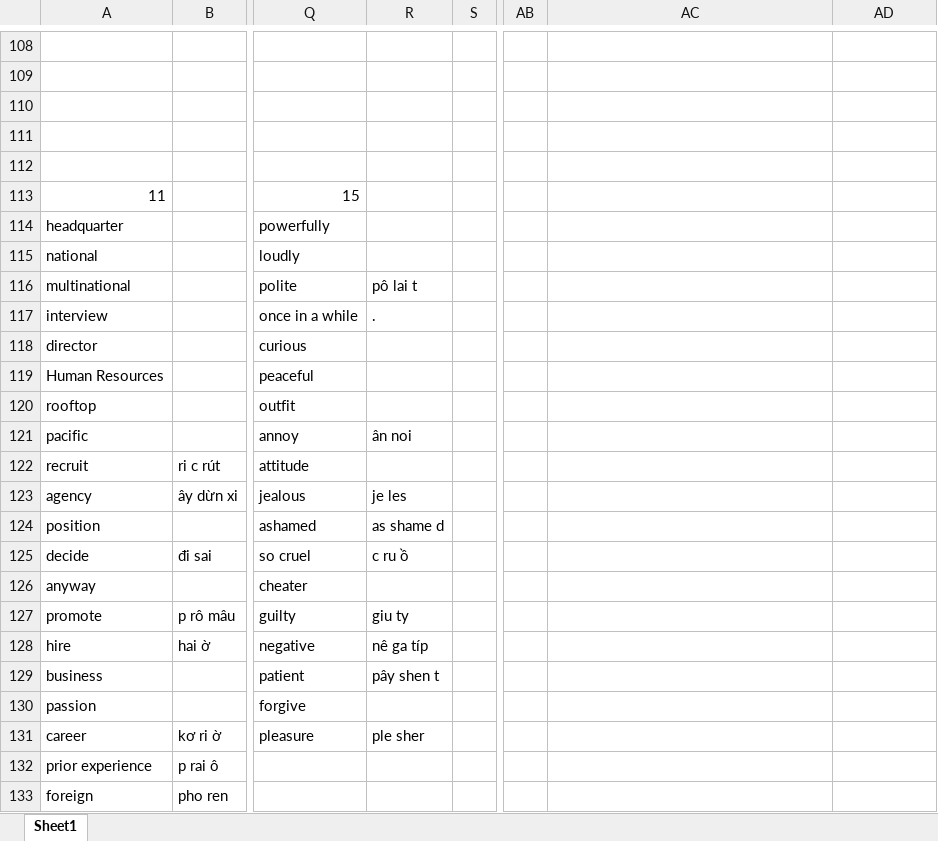
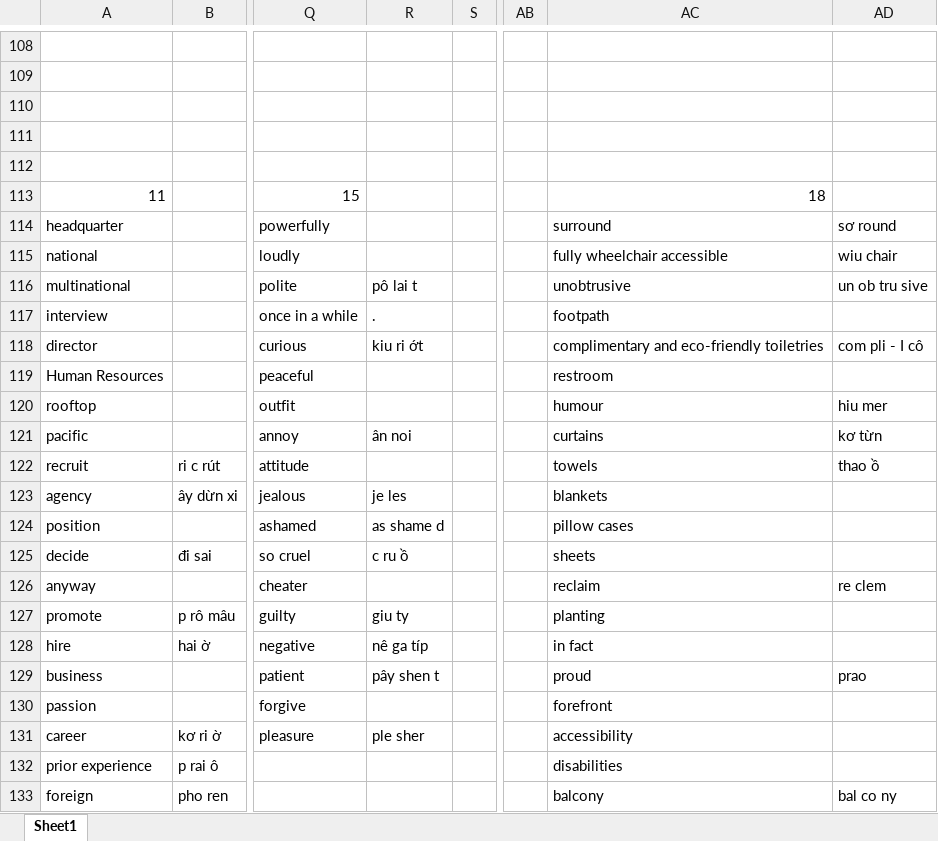
Before and after one commit to thaidh-dev/Engrisk, an Excel workbook: Nháp.xlsx, sheet Sheet1, drawn as a sheet; only a part is shown, gaps mark what is left out; values as stored, in another font and other column widths than the file's, no borders; the diff covers the shown part only; the diff names each change by its address in the sheet, - before the commit and + after, or states it on an @@ line.

```diff
--- a/Nháp.xlsx (sheet Sheet1)
+++ b/Nháp.xlsx (sheet Sheet1)
-AC113: (empty)
+AC113: 18
-AC114: (empty)
+AC114: surround
-AD114: (empty)
+AD114: sơ round
-AC115: (empty)
+AC115: fully wheelchair accessible
-AD115: (empty)
+AD115: wiu chair
-AC116: (empty)
+AC116: unobtrusive
-AD116: (empty)
+AD116: un ob tru sive
-AC117: (empty)
+AC117: footpath
-R118: (empty)
+R118: kiu ri ớt
-AC118: (empty)
+AC118: complimentary and eco-friendly toiletries
-AD118: (empty)
+AD118: com pli - I cô
-AC119: (empty)
+AC119: restroom
-AC120: (empty)
+AC120: humour
-AD120: (empty)
+AD120: hiu mer
-AC121: (empty)
+AC121: curtains
-AD121: (empty)
+AD121: kơ từn
-AC122: (empty)
+AC122: towels
-AD122: (empty)
+AD122: thao ồ
-AC123: (empty)
+AC123: blankets
-AC124: (empty)
+AC124: pillow cases
-AC125: (empty)
+AC125: sheets
-AC126: (empty)
+AC126: reclaim
-AD126: (empty)
+AD126: re clem
-AC127: (empty)
+AC127: planting
-AC128: (empty)
+AC128: in fact
-AC129: (empty)
+AC129: proud
-AD129: (empty)
+AD129: prao
-AC130: (empty)
+AC130: forefront
-AC131: (empty)
+AC131: accessibility
-AC132: (empty)
+AC132: disabilities
-AC133: (empty)
+AC133: balcony
-AD133: (empty)
+AD133: bal co ny
```
Also changed, not shown: 2 added rows and 33 edited cells elsewhere in this sheet, 1 other file.
